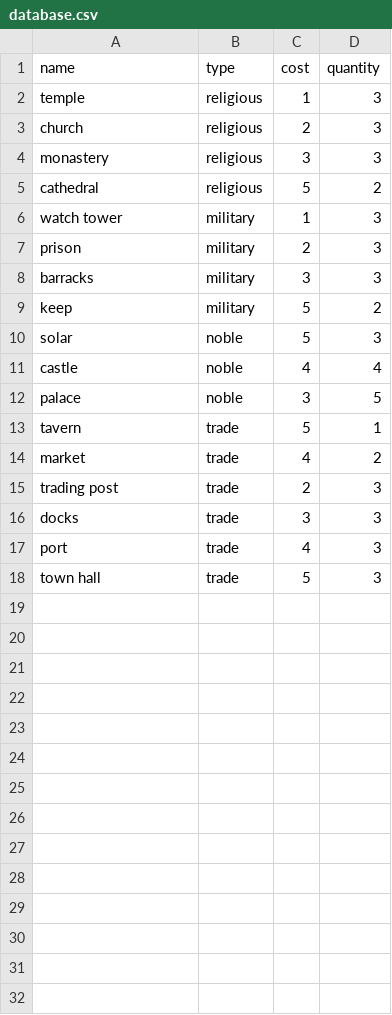
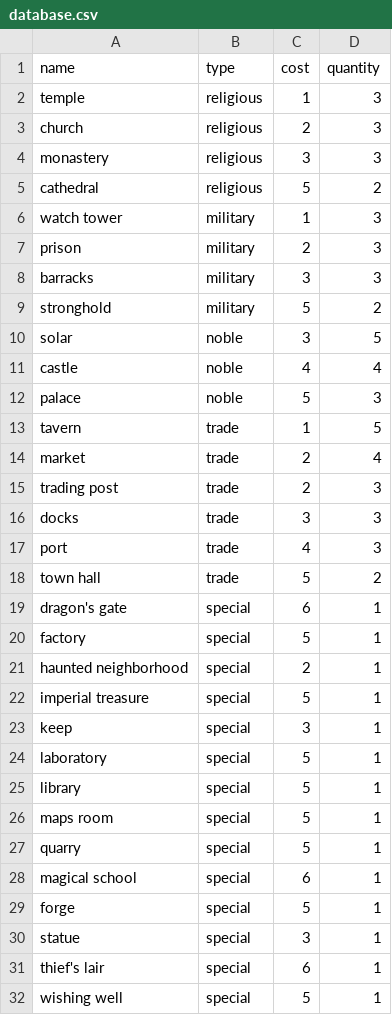
Before and after one commit to PaMeirelles/citadels, a CSV file: database.csv, drawn as a sheet.

```diff
--- a/database.csv
+++ b/database.csv
@@ -8,8 +8,8 @@ prison,military,2,3
 barracks,military,3,3
-keep,military,5,2
-solar,noble,5,3
+stronghold,military,5,2
+solar,noble,3,5
 castle,noble,4,4
-palace,noble,3,5
-tavern,trade,5,1
-market,trade,4,2
+palace,noble,5,3
+tavern,trade,1,5
+market,trade,2,4
 trading post,trade,2,3
@@ -17,2 +17,16 @@ docks,trade,3,3
 port,trade,4,3
-town hall,trade,5,3
+town hall,trade,5,2
+dragon's gate,special,6,1
+factory,special,5,1
+haunted neighborhood,special,2,1
+imperial treasure,special,5,1
+keep,special,3,1
+laboratory,special,5,1
+library,special,5,1
+maps room,special,5,1
+quarry,special,5,1
+magical school,special,6,1
+forge,special,5,1
+statue,special,3,1
+thief's lair,special,6,1
+wishing well,special,5,1
```
Also changed, not shown: 6 other files.
